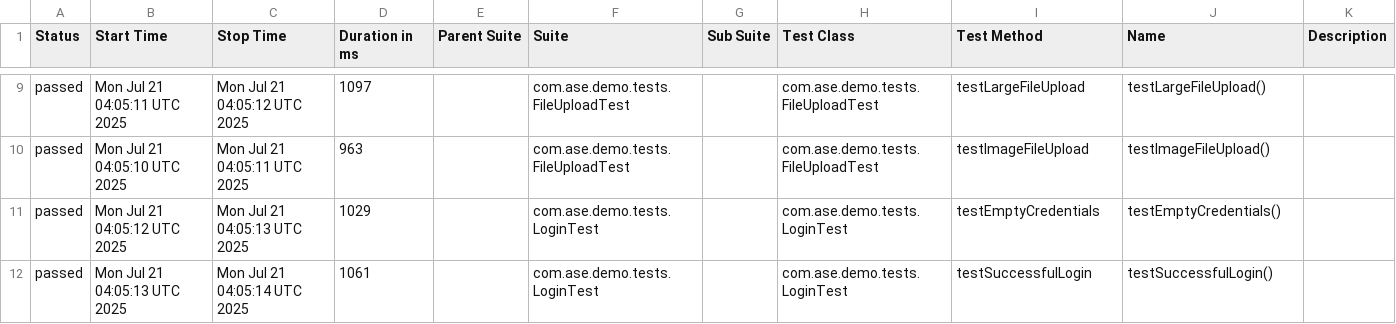
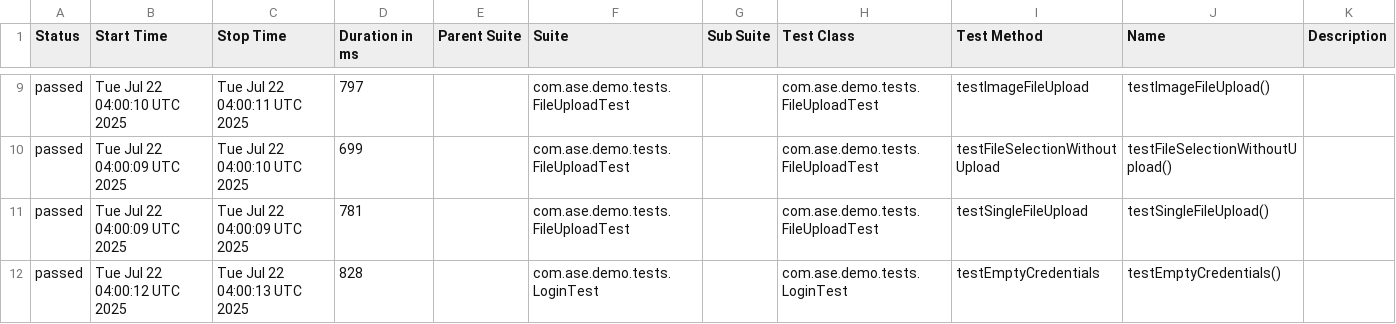
Before and after one commit to Agile-Software-Engineering-25/demo-system-test, a CSV file: full/data/suites.csv, drawn as a sheet; only a part is shown, gaps mark what is left out; the diff covers the shown part only.

```diff
--- a/full/data/suites.csv
+++ b/full/data/suites.csv
@@ -9,4 +9,4 @@
-"passed","Mon Jul 21 04:05:11 UTC 2025","Mon Jul 21 04:05:12 UTC 2025","1097","","com.ase.demo.tests.FileUploadTest","","com.ase.demo.tests.FileUploadTest","testLargeFileUpload","testLargeFileUpload()",""
-"passed","Mon Jul 21 04:05:10 UTC 2025","Mon Jul 21 04:05:11 UTC 2025","963","","com.ase.demo.tests.FileUploadTest","","com.ase.demo.tests.FileUploadTest","testImageFileUpload","testImageFileUpload()",""
-"passed","Mon Jul 21 04:05:12 UTC 2025","Mon Jul 21 04:05:13 UTC 2025","1029","","com.ase.demo.tests.LoginTest","","com.ase.demo.tests.LoginTest","testEmptyCredentials","testEmptyCredentials()",""
-"passed","Mon Jul 21 04:05:13 UTC 2025","Mon Jul 21 04:05:14 UTC 2025","1061","","com.ase.demo.tests.LoginTest","","com.ase.demo.tests.LoginTest","testSuccessfulLogin","testSuccessfulLogin()",""
+"passed","Tue Jul 22 04:00:10 UTC 2025","Tue Jul 22 04:00:11 UTC 2025","797","","com.ase.demo.tests.FileUploadTest","","com.ase.demo.tests.FileUploadTest","testImageFileUpload","testImageFileUpload()",""
+"passed","Tue Jul 22 04:00:09 UTC 2025","Tue Jul 22 04:00:10 UTC 2025","699","","com.ase.demo.tests.FileUploadTest","","com.ase.demo.tests.FileUploadTest","testFileSelectionWithoutUpload","testFileSelectionWithoutUpload()",""
+"passed","Tue Jul 22 04:00:09 UTC 2025","Tue Jul 22 04:00:09 UTC 2025","781","","com.ase.demo.tests.FileUploadTest","","com.ase.demo.tests.FileUploadTest","testSingleFileUpload","testSingleFileUpload()",""
+"passed","Tue Jul 22 04:00:12 UTC 2025","Tue Jul 22 04:00:13 UTC 2025","828","","com.ase.demo.tests.LoginTest","","com.ase.demo.tests.LoginTest","testEmptyCredentials","testEmptyCredentials()",""
```
Also changed, not shown: 1 added row, 1 removed row and 28 edited cells elsewhere in this file, 36 other files.
